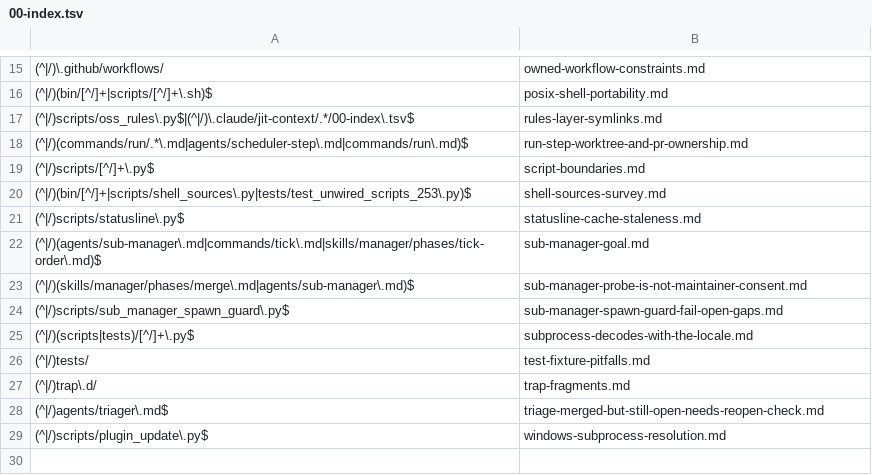
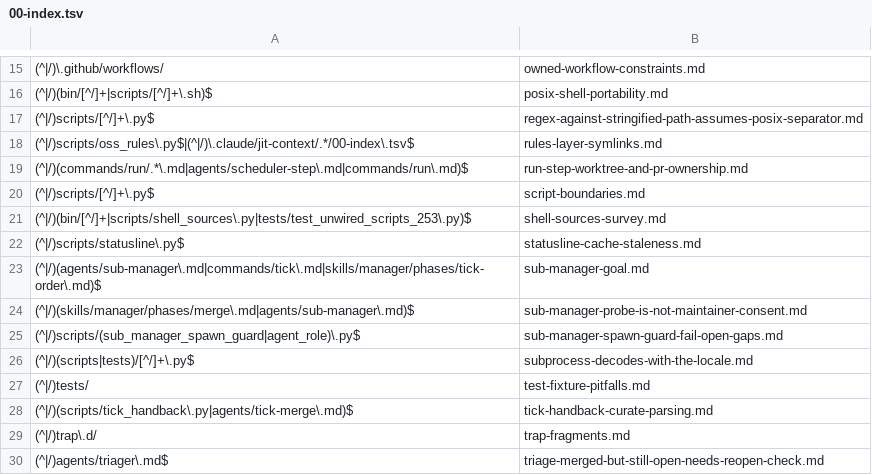
Before and after one commit to Digital-Process-Tools/claude-oss, a TSV file: .claude/jit-context/paths/00-manual/00-index.tsv, drawn as a sheet; only a part is shown, gaps mark what is left out; the shorter side is filled out with more unchanged rows.

```diff
--- a/.claude/jit-context/paths/00-manual/00-index.tsv
+++ b/.claude/jit-context/paths/00-manual/00-index.tsv
@@ -16,2 +16,3 @@
 (^|/)(bin/[^/]+|scripts/[^/]+\.sh)$	posix-shell-portability.md
+(^|/)scripts/[^/]+\.py$	regex-against-stringified-path-assumes-posix-separator.md
 (^|/)scripts/oss_rules\.py$|(^|/)\.claude/jit-context/.*/00-index\.tsv$	rules-layer-symlinks.md
@@ -23,5 +24,6 @@
 (^|/)(skills/manager/phases/merge\.md|agents/sub-manager\.md)$	sub-manager-probe-is-not-maintainer-consent.md
-(^|/)scripts/sub_manager_spawn_guard\.py$	sub-manager-spawn-guard-fail-open-gaps.md
+(^|/)scripts/(sub_manager_spawn_guard|agent_role)\.py$	sub-manager-spawn-guard-fail-open-gaps.md
 (^|/)(scripts|tests)/[^/]+\.py$	subprocess-decodes-with-the-locale.md
 (^|/)tests/	test-fixture-pitfalls.md
+(^|/)(scripts/tick_handback\.py|agents/tick-merge\.md)$	tick-handback-curate-parsing.md
 (^|/)trap\.d/	trap-fragments.md
```
Also changed, not shown: .claude/jit-context/tools/00-manual/00-index.tsv, 24 other files.
